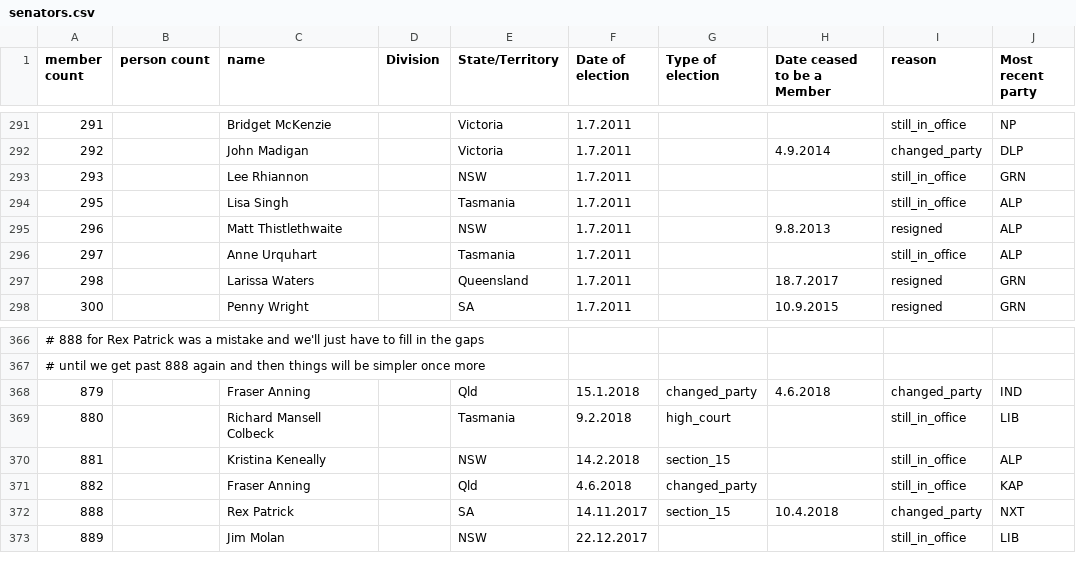
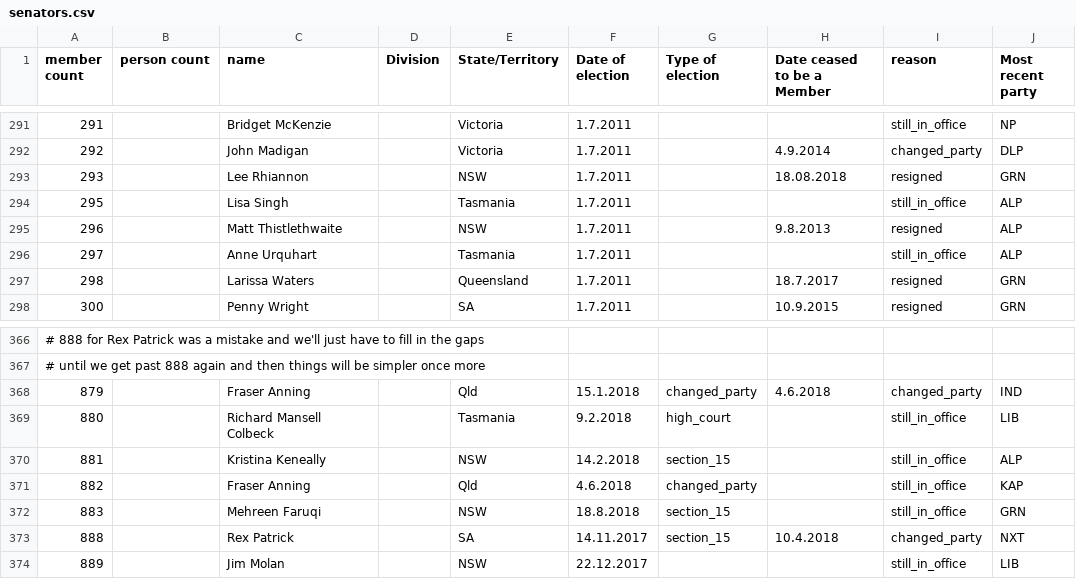
Before and after one commit to openaustralia/openaustralia-parser, a CSV file: data/senators.csv, drawn as a sheet; only a part is shown, gaps mark what is left out.

Commit message:
Senator Mehreen Faruqi joins the senate
Senator Faruqi was chosen by the NSW Parliament, replacing L
Rhiannon (Resigned).

ParlInfo reports that Faruqi entered the senate on the 15th; but
Hansard reports Rhiannon in a pair on the 16th and first mentions
Faruqi on the 20th. I'm arbitrarily recording the changeover on the 18th.

```diff
--- a/data/senators.csv
+++ b/data/senators.csv
@@ -292,3 +292,3 @@ member count,person count,name,Division,State/Territory,Date of election,Type of
 292,,John Madigan,,Victoria,1.7.2011,,4.9.2014,changed_party,DLP
-293,,Lee Rhiannon,,NSW,1.7.2011,,,still_in_office,GRN
+293,,Lee Rhiannon,,NSW,1.7.2011,,18.08.2018,resigned,GRN
 295,,Lisa Singh,,Tasmania,1.7.2011,,,still_in_office,ALP
@@ -371,2 +371,3 @@ member count,person count,name,Division,State/Territory,Date of election,Type of
 882,,Fraser Anning,,Qld,4.6.2018,changed_party,,still_in_office,KAP
+883,,Mehreen Faruqi,,NSW,18.8.2018,section_15,,still_in_office,GRN
 888,,Rex Patrick,,SA,14.11.2017,section_15,10.4.2018,changed_party,NXT
```
Also changed, not shown: data/people.csv.
